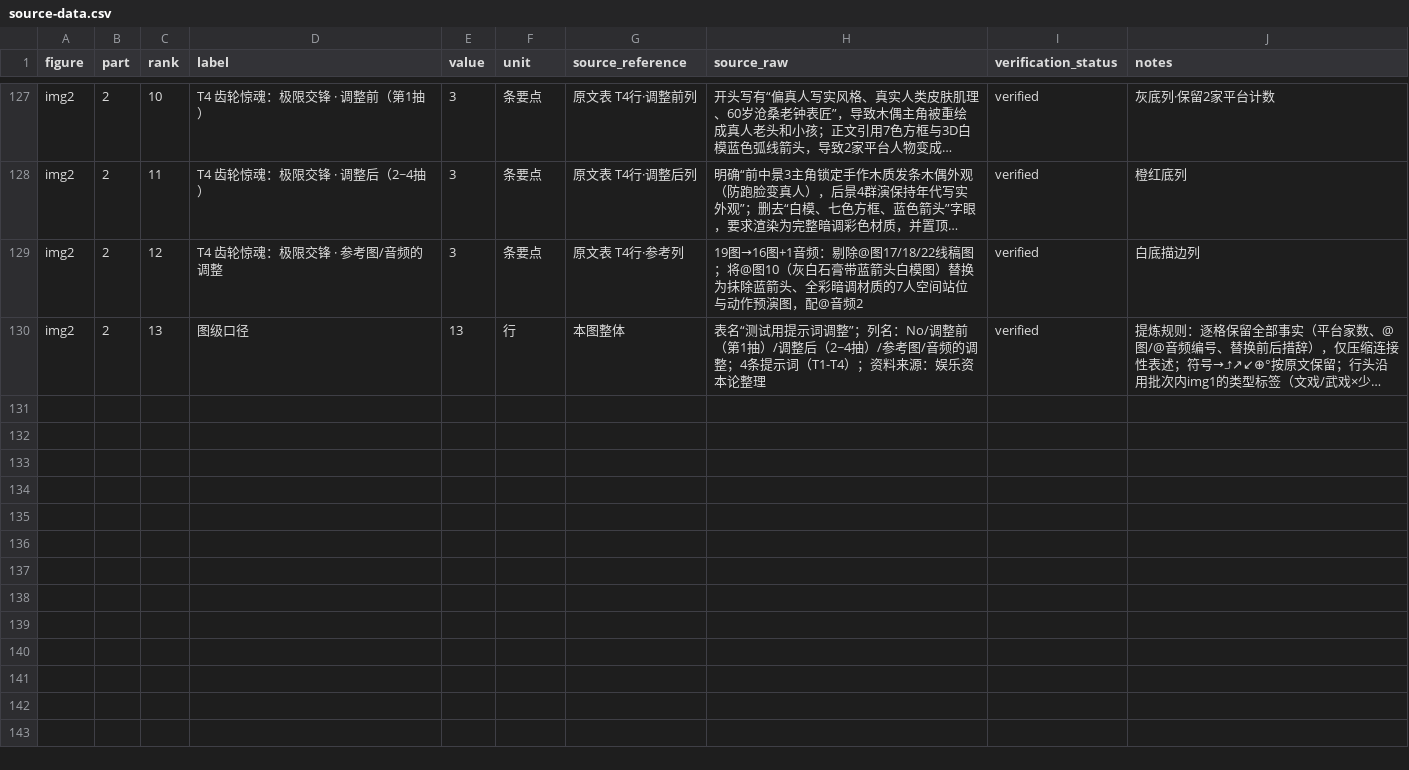
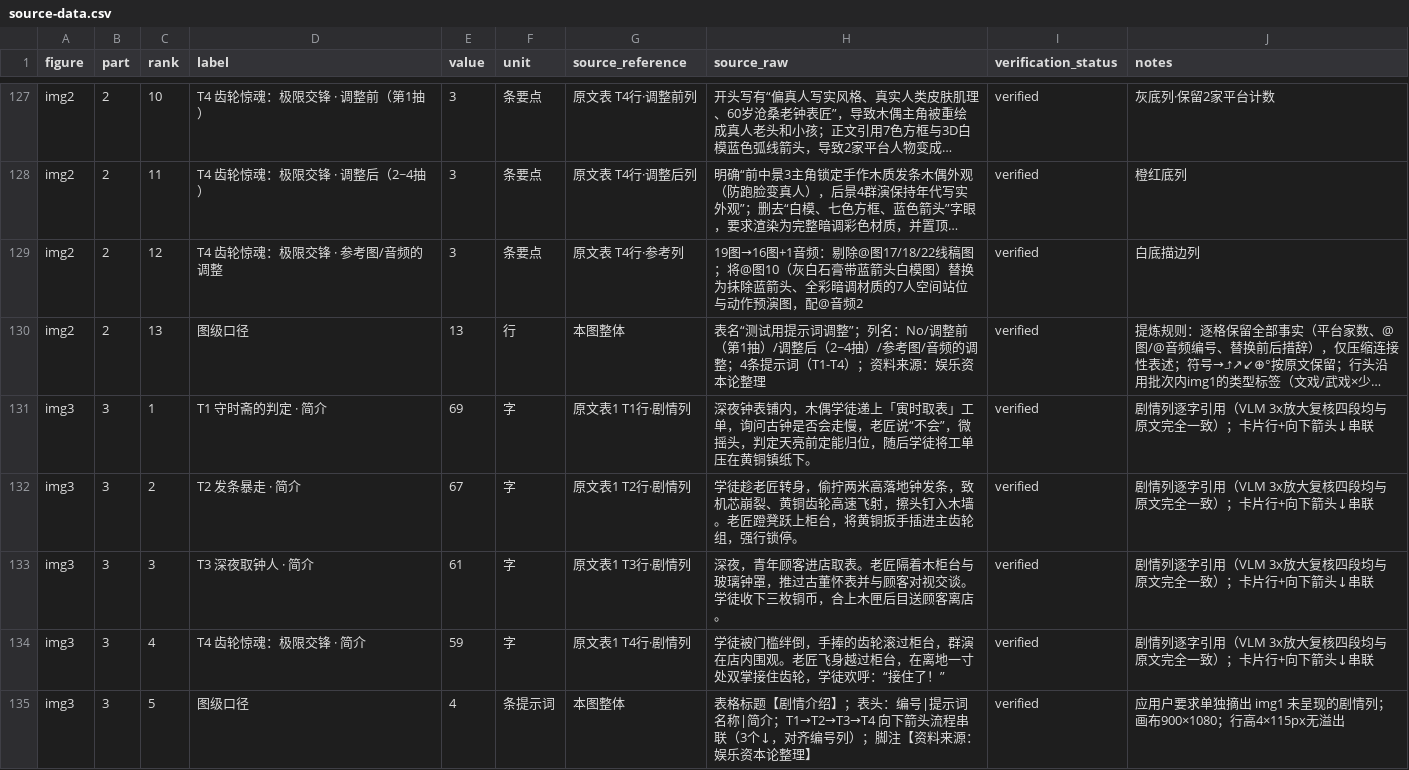
Before and after one commit to lishuhang/clock, a CSV file: 1026-drama-sankey/deliverables-v1.0/source-data.csv, drawn as a sheet; only a part is shown, gaps mark what is left out; long unchanged cells end in …; the diff names each change by its address in the sheet, - before the commit and + after, or states it on an @@ line.

Commit message:
1026-drama-sankey v1.0交付(img3): 剧情介绍表格流程图(skill-A 900×1080); 编号|提示词名称|简介三列表格+3个向下箭头↓流程串联T1→T4; 简介列逐字引用原表一剧情列全文(69/67/61/59字零缩略); VLM 3x放大逐字校验四段完全一致; yzCheck compliant+版式7/7+validate.py目录级31/31; source-data.csv追加5行→134行

```diff
--- a/1026-drama-sankey/deliverables-v1.0/source-data.csv
+++ b/1026-drama-sankey/deliverables-v1.0/source-data.csv
+row 131: img3 | 3 | 1 | T1 守时斋的判定 · 简介 | 69 | 字 | 原文表1 T1行·剧情列 | 深夜钟表铺内，木偶学徒递上「寅时取表」工单，询问古钟是否会走慢，老匠说“不会”，微摇头，判定天亮前定能归位，随后学徒将工单压在黄铜镇纸下。 | verified | 剧情列逐字引用（VLM 3x放大复核四段均与原文完全一致）；卡片行+向下箭头↓串联
+row 132: img3 | 3 | 2 | T2 发条暴走 · 简介 | 67 | 字 | 原文表1 T2行·剧情列 | 学徒趁老匠转身，偷拧两米高落地钟发条，致机芯崩裂、黄铜齿轮高速飞射，擦头钉入木墙。老匠蹬凳跃上柜台，将黄铜扳手插进主齿轮组，强行锁停。 | verified | 剧情列逐字引用（VLM 3x放大复核四段均与原文完全一致）；卡片行+向下箭头↓串联
+row 133: img3 | 3 | 3 | T3 深夜取钟人 · 简介 | 61 | 字 | 原文表1 T3行·剧情列 | 深夜，青年顾客进店取表。老匠隔着木柜台与玻璃钟罩，推过古董怀表并与顾客对视交谈。学徒收下三枚铜币，合上木匣后目送顾客离店。 | verified | 剧情列逐字引用（VLM 3x放大复核四段均与原文完全一致）；卡片行+向下箭头↓串联
+row 134: img3 | 3 | 4 | T4 齿轮惊魂：极限交锋 · 简介 | 59 | 字 | 原文表1 T4行·剧情列 | 学徒被门槛绊倒，手捧的齿轮滚过柜台，群演在店内围观。老匠飞身越过柜台，在离地一寸处双掌接住齿轮，学徒欢呼：“接住了！” | verified | 剧情列逐字引用（VLM 3x放大复核四段均与原文完全一致）；卡片行+向下箭头↓串联
+row 135: img3 | 3 | 5 | 图级口径 | 4 | 条提示词 | 本图整体 | 表格标题【剧情介绍】；表头：编号|提示词名称|简介；T1→T2→T3→T4 向下箭头流程串联（3个↓，对齐编号列）；脚注【资料来源：娱乐资本论整理】 | verified | 应用户要求单独摘出 img1 未呈现的剧情列；画布900×1080；行高4×115px无溢出
```
Also changed, not shown: 6 other files.
